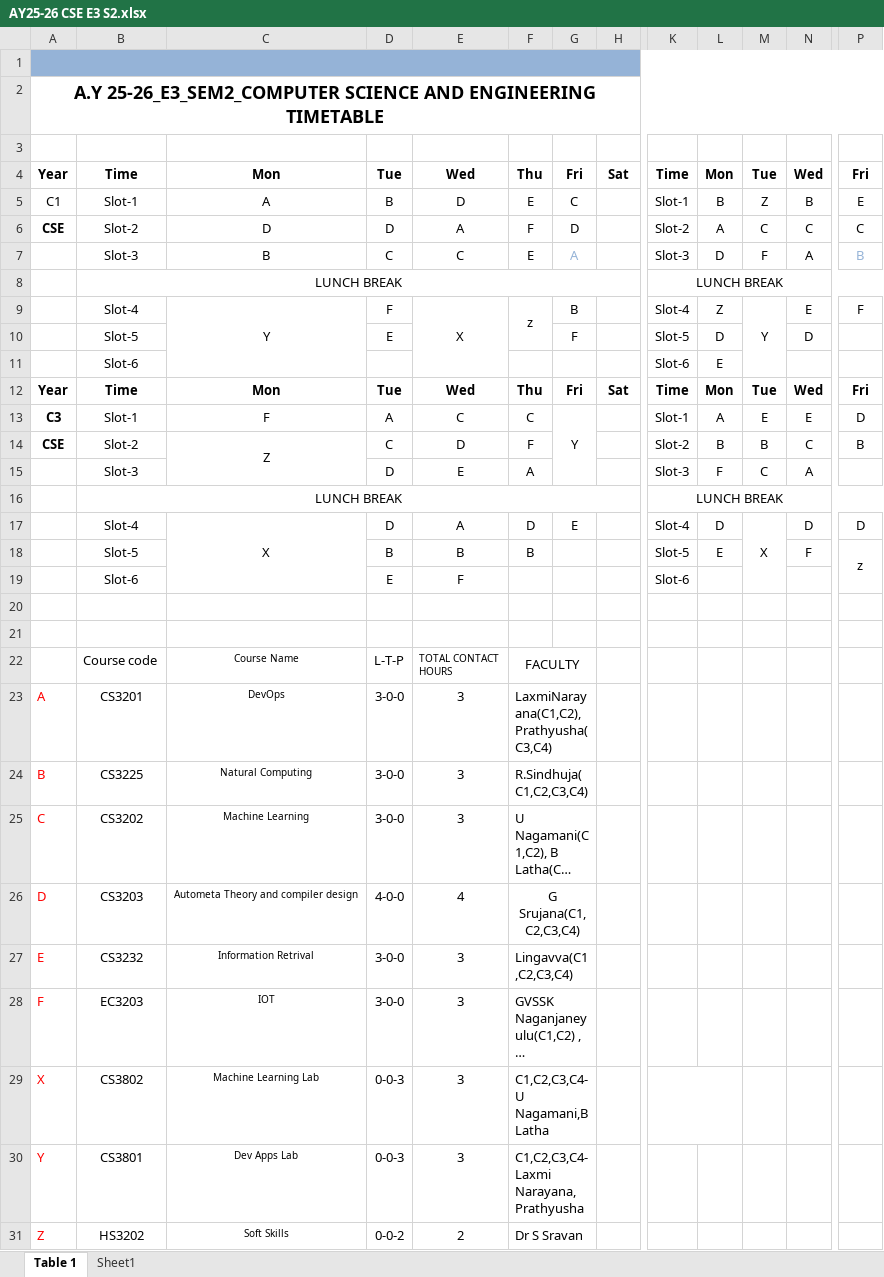
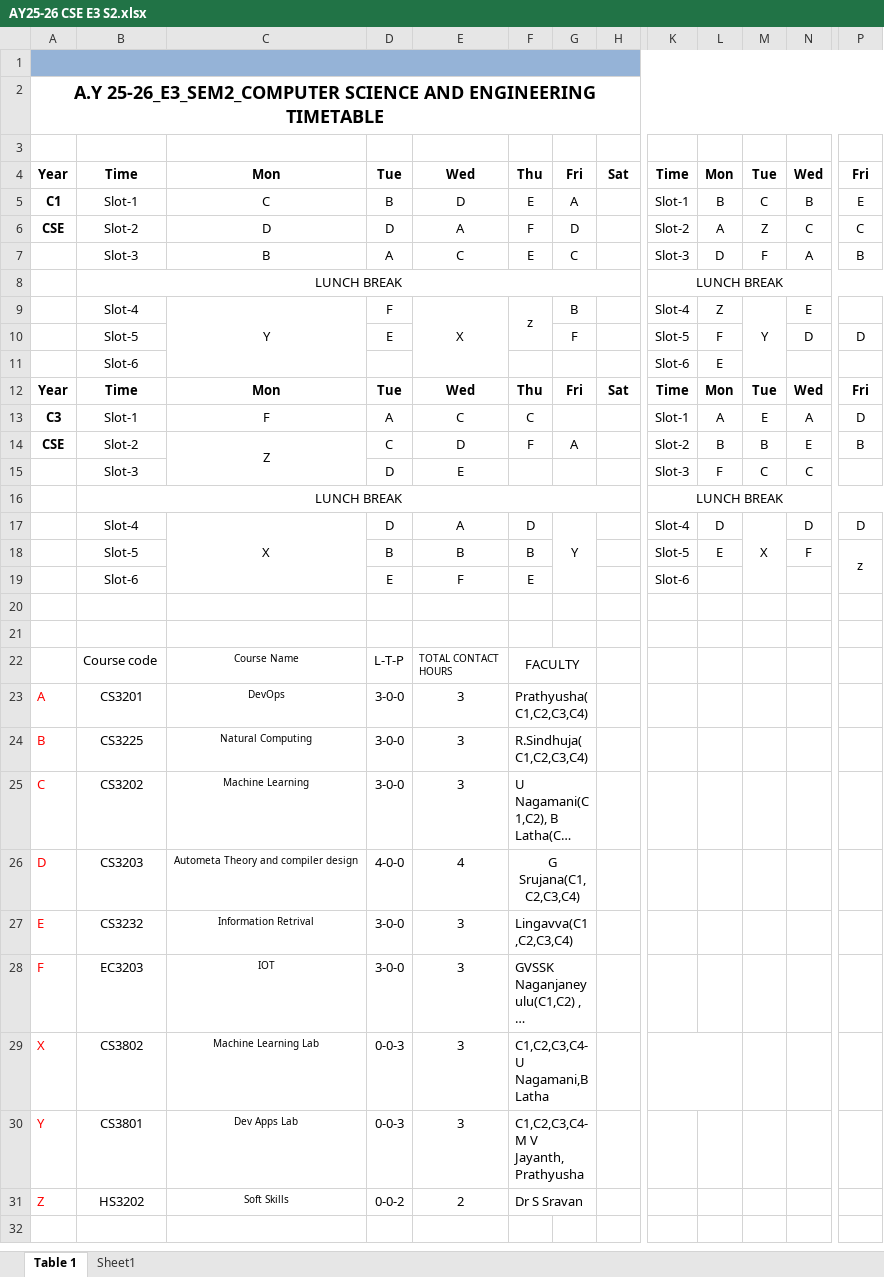
Before and after one commit to hod-cse-rgukt/CSE, an Excel workbook: AY25-26 CSE E3 S2.xlsx, sheet Table 1, drawn as a sheet; only a part is shown, gaps mark what is left out; long unchanged cells end in …; values as stored, in another font and other column widths than the file's, no borders; the diff names each change by its address in the sheet, - before the commit and + after, or states it on an @@ line.

```diff
--- a/AY25-26 CSE E3 S2.xlsx (sheet Table 1)
+++ b/AY25-26 CSE E3 S2.xlsx (sheet Table 1)
-A5 bold: off
+A5 bold: on
-C5: A
+C5: C
-G5: C
+G5: A
-M5: Z
+M5: C
-M6: C
+M6: Z
-D7: C
+D7: A
-G7: A
+G7: C
-G7 text colour: #95B3D7
+G7 text colour: black
-P7 text colour: #95B3D7
+P7 text colour: black
-P9: F
+P9: (empty)
-L10: D
+L10: F
-P10: (empty)
+P10: D
-G13: Y
+G13: (empty)
-G13:G15 merged
-N13: E
+N13: A
-G14: (empty)
+G14: A
-N14: C
+N14: E
-F15: A
+F15: (empty)
-N15: A
+N15: C
-G17: E
+G17: Y
+G17:G19 merged
-F19: (empty)
+F19: E
-F23: LaxmiNarayana(C1,C2), Prathyusha(C3,C4)
+F23: Prathyusha(C1,C2,C3,C4)
-F30: C1,C2,C3,C4-Laxmi Narayana, Prathyusha
+F30: C1,C2,C3,C4-M V Jayanth, Prathyusha
```
Also changed, not shown: AY 25-26 CSE E1 S2.xlsx, AY25-26 CSE E2 S2.xlsx.
